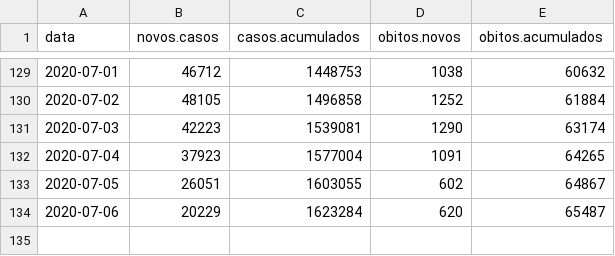
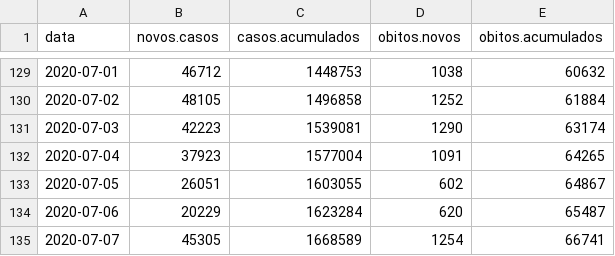
Before and after one commit to covid19br/reports, a CSV file: dados/BrasilCov19.csv, drawn as a sheet; only a part is shown, gaps mark what is left out.

```diff
--- a/dados/BrasilCov19.csv
+++ b/dados/BrasilCov19.csv
@@ -134 +134,2 @@
 2020-07-06,20229,1623284,620,65487
+2020-07-07,45305,1668589,1254,66741
```
Also changed, not shown: dados/EstadosCov19.csv, 1 other file.
